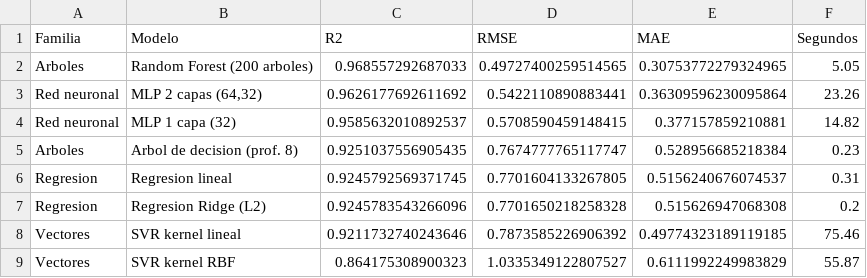
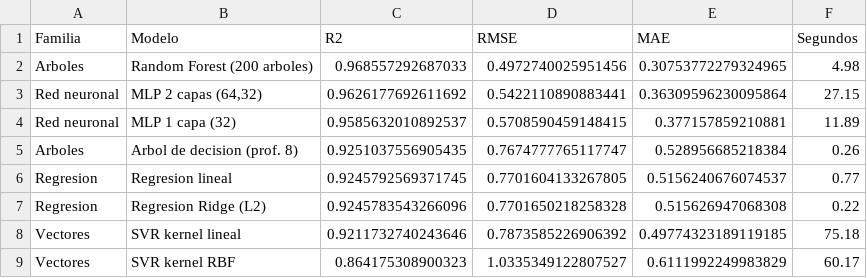
Before and after one commit to Rodrigo-Ux2/Machine-learning, a CSV file: resultados/resultados_covid.csv, drawn as a sheet.

```diff
--- a/resultados/resultados_covid.csv
+++ b/resultados/resultados_covid.csv
@@ -1,9 +1,9 @@
 Familia,Modelo,R2,RMSE,MAE,Segundos
-Arboles,Random Forest (200 arboles),0.968557292687033,0.49727400259514565,0.30753772279324965,5.05
-Red neuronal,"MLP 2 capas (64,32)",0.9626177692611692,0.5422110890883441,0.36309596230095864,23.26
-Red neuronal,MLP 1 capa (32),0.9585632010892537,0.5708590459148415,0.377157859210881,14.82
-Arboles,Arbol de decision (prof. 8),0.9251037556905435,0.7674777765117747,0.528956685218384,0.23
-Regresion,Regresion lineal,0.9245792569371745,0.7701604133267805,0.5156240676074537,0.31
-Regresion,Regresion Ridge (L2),0.9245783543266096,0.7701650218258328,0.515626947068308,0.2
-Vectores,SVR kernel lineal,0.9211732740243646,0.7873585226906392,0.49774323189119185,75.46
-Vectores,SVR kernel RBF,0.864175308900323,1.0335349122807527,0.6111992249983829,55.87
+Arboles,Random Forest (200 arboles),0.968557292687033,0.4972740025951456,0.30753772279324965,4.98
+Red neuronal,"MLP 2 capas (64,32)",0.9626177692611692,0.5422110890883441,0.36309596230095864,27.15
+Red neuronal,MLP 1 capa (32),0.9585632010892537,0.5708590459148415,0.377157859210881,11.89
+Arboles,Arbol de decision (prof. 8),0.9251037556905435,0.7674777765117747,0.528956685218384,0.26
+Regresion,Regresion lineal,0.9245792569371745,0.7701604133267805,0.5156240676074537,0.77
+Regresion,Regresion Ridge (L2),0.9245783543266096,0.7701650218258328,0.515626947068308,0.22
+Vectores,SVR kernel lineal,0.9211732740243646,0.7873585226906392,0.49774323189119185,75.18
+Vectores,SVR kernel RBF,0.864175308900323,1.0335349122807527,0.6111992249983829,60.17
```
Also changed, not shown: resultados/resultados_customer.csv, 7 other files.
